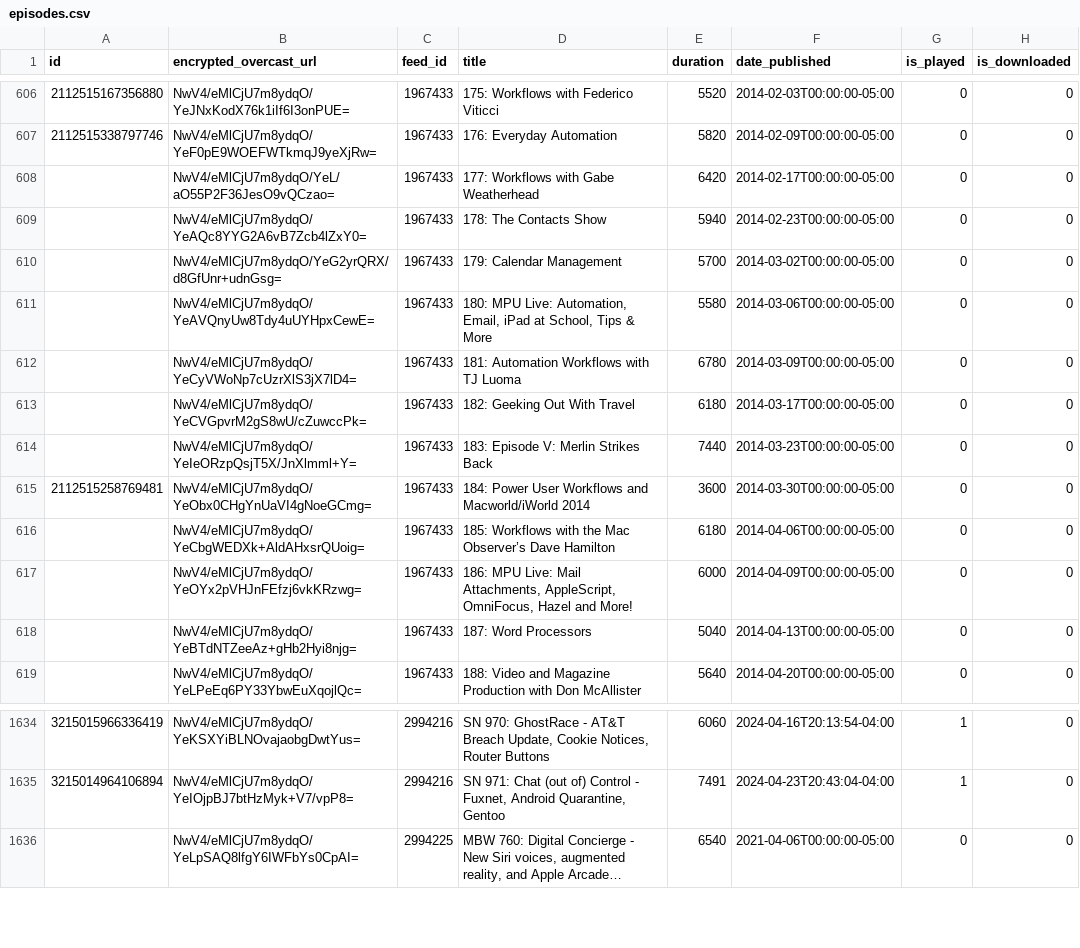
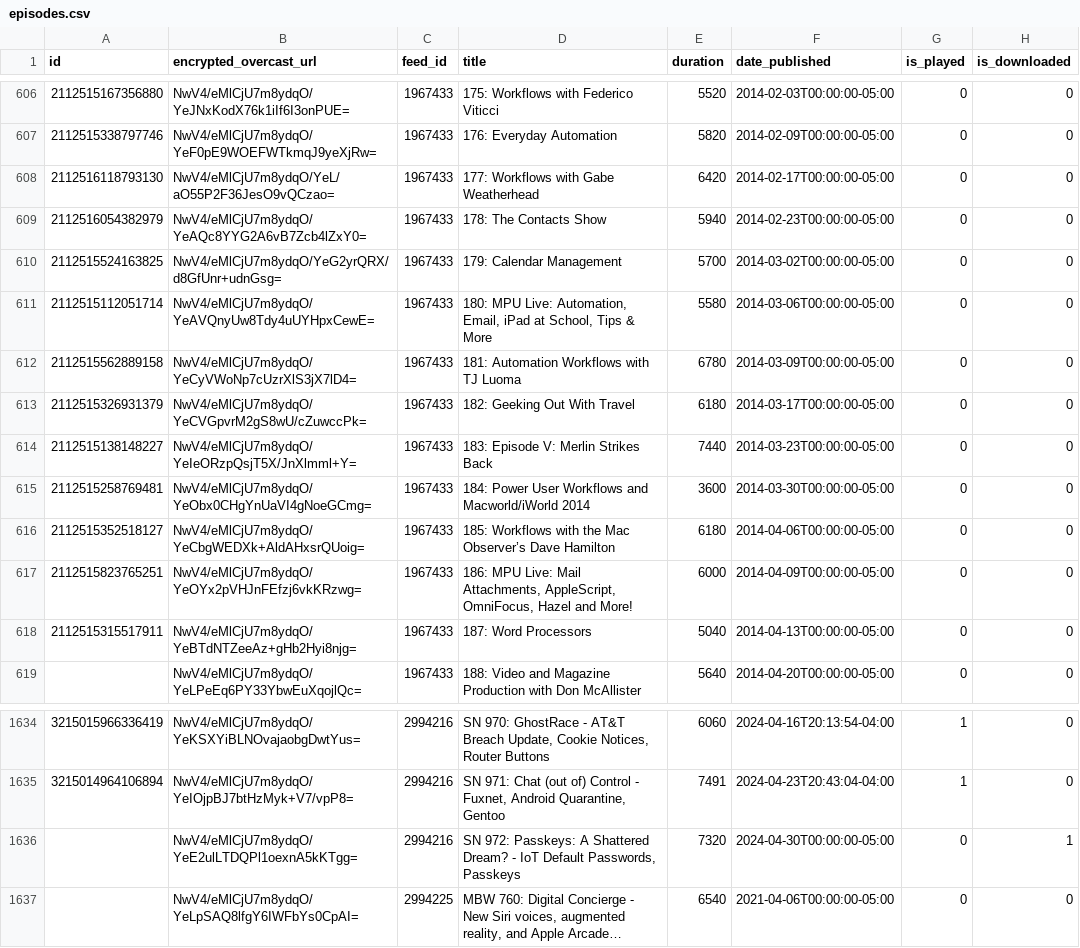
Before and after one commit to josh/overcast-data, a CSV file: episodes.csv, drawn as a sheet; only a part is shown, gaps mark what is left out; long unchanged cells end in …; the diff names each change by its address in the sheet, - before the commit and + after, or states it on an @@ line.

```diff
--- a/episodes.csv
+++ b/episodes.csv
-A608 (id): (empty)
+A608 (id): 2112516118793130
-A609 (id): (empty)
+A609 (id): 2112516054382979
-A610 (id): (empty)
+A610 (id): 2112515524163825
-A611 (id): (empty)
+A611 (id): 2112515112051714
-A612 (id): (empty)
+A612 (id): 2112515562889158
-A613 (id): (empty)
+A613 (id): 2112515326931379
-A614 (id): (empty)
+A614 (id): 2112515138148227
-A616 (id): (empty)
+A616 (id): 2112515352518127
-A617 (id): (empty)
+A617 (id): 2112515823765251
-A618 (id): (empty)
+A618 (id): 2112515315517911
+row 1636:  | NwV4/eMlCjU7m8ydqO/YeE2ulLTDQPl1oexnA5kKTgg= | 2994216 | SN 972: Passkeys: A Shattered Dream? - IoT Default Passwords, Passkeys | 7320 | 2024-04-30T00:00:00-05:00 | 0 | 1
```
Also changed, not shown: 1 other file.
